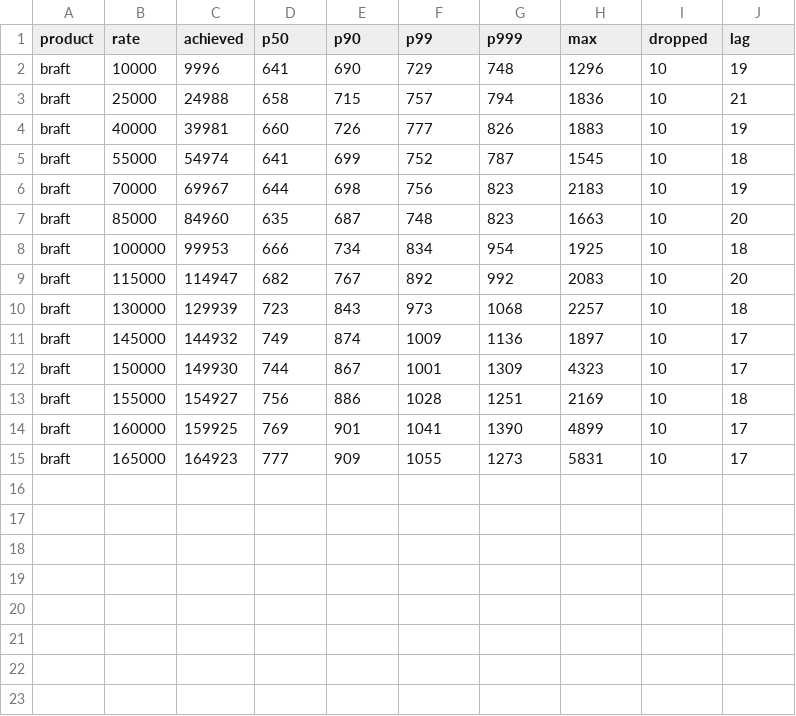
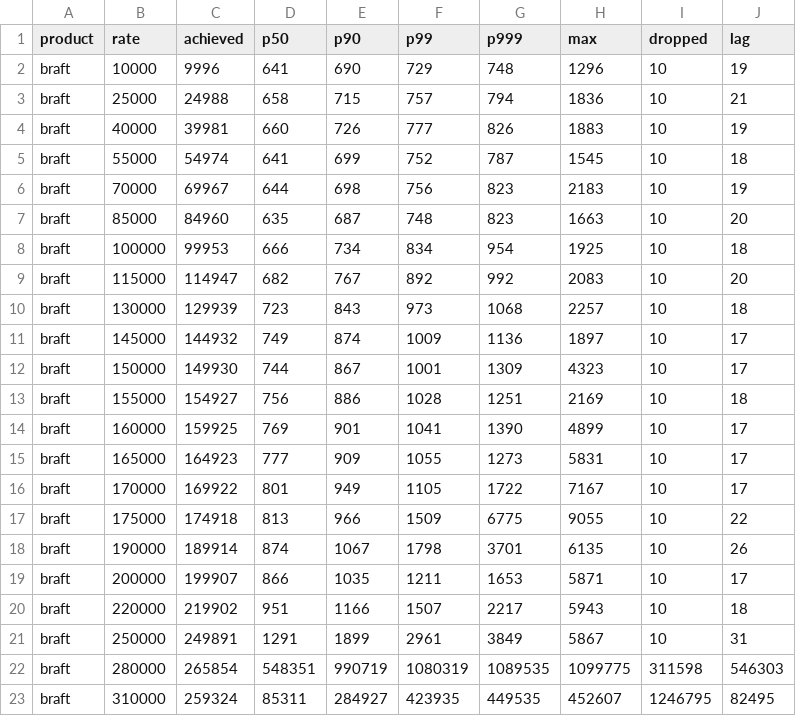
Before and after one commit to olegabu/raft-tests, a CSV file: braft/braft.csv, drawn as a sheet; the diff names each change by its address in the sheet, - before the commit and + after, or states it on an @@ line.

Commit message:
Re-sweep braft on the c7a fleet; keep fleets from being averaged together
braft's knee moved a long way on faster cores: flat from 641us at 10k
to 1291us at 250k, collapsing at 280k, against ~160-165k on the c6i
fleet. Chart axes grew to match.

Also splits the sweep data per product. mkcharts.py averages rows
sharing a product and rate, which is how repeats combine — but it does
the same to two fleets' rows, and feeding it both braft sets drew a
knee at 165k that exists in neither. The old combined file is kept as
knee-sweep-c6i.csv and is deliberately not a chart input.

```diff
--- a/braft/braft.csv
+++ b/braft/braft.csv
+row 16: braft | 170000 | 169922 | 801 | 949 | 1105 | 1722 | 7167 | 10 | 17
+row 17: braft | 175000 | 174918 | 813 | 966 | 1509 | 6775 | 9055 | 10 | 22
+row 18: braft | 190000 | 189914 | 874 | 1067 | 1798 | 3701 | 6135 | 10 | 26
+row 19: braft | 200000 | 199907 | 866 | 1035 | 1211 | 1653 | 5871 | 10 | 17
+row 20: braft | 220000 | 219902 | 951 | 1166 | 1507 | 2217 | 5943 | 10 | 18
+row 21: braft | 250000 | 249891 | 1291 | 1899 | 2961 | 3849 | 5867 | 10 | 31
+row 22: braft | 280000 | 265854 | 548351 | 990719 | 1080319 | 1089535 | 1099775 | 311598 | 546303
+row 23: braft | 310000 | 259324 | 85311 | 284927 | 423935 | 449535 | 452607 | 1246795 | 82495
```
Also changed, not shown: 8 other files.
